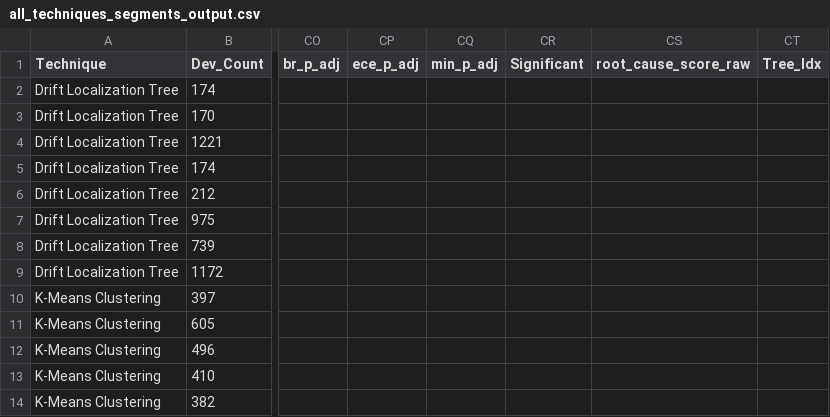
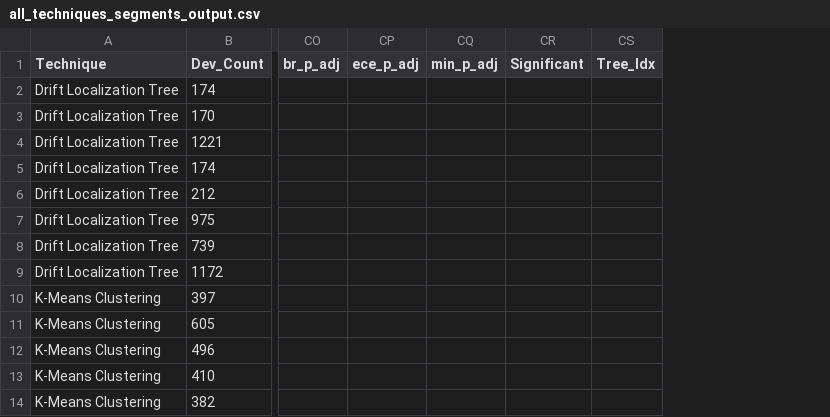
Before and after one commit to shravaniim/Auto-Segmentation-for-Root-Cause-Analysis, a CSV file: outputs/all_techniques_segments_output.csv, drawn as a sheet; only a part is shown, gaps mark what is left out; the diff names each change by its address in the sheet, - before the commit and + after, or states it on an @@ line.

```diff
--- a/outputs/all_techniques_segments_output.csv
+++ b/outputs/all_techniques_segments_output.csv
-column CS (root_cause_score_raw), empty
```
Also changed, not shown: outputs/cross_technique_top10.csv, outputs/feature_binning_segments_output.csv, 3 other files.
